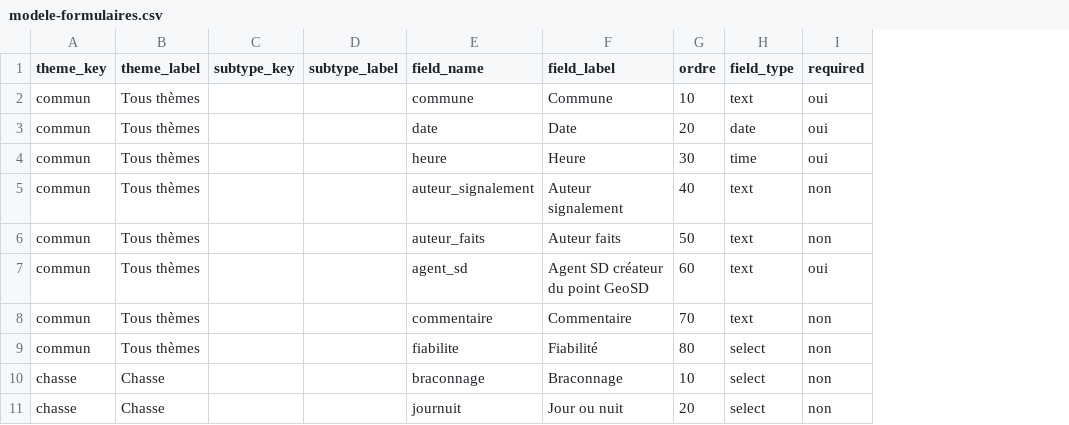
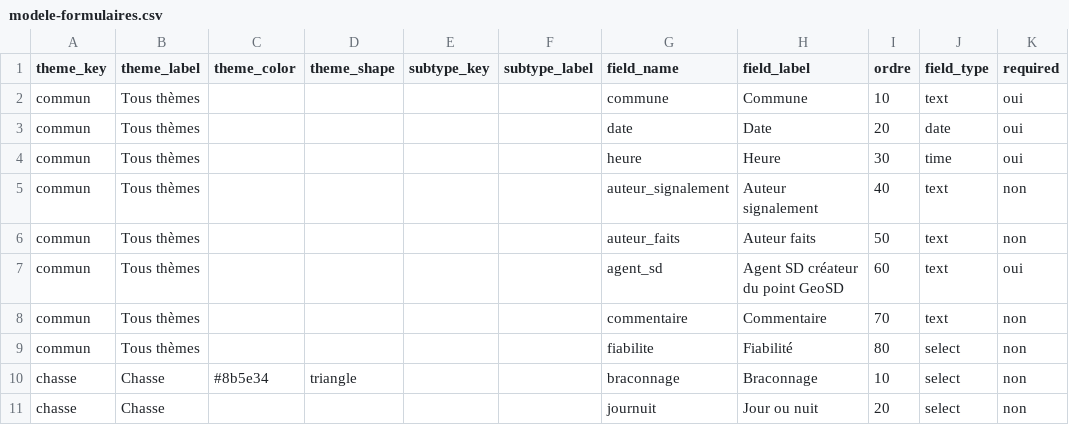
Before and after one commit to jpgofbdev/geosd, a CSV file: modele-formulaires.csv, drawn as a sheet; only a part is shown; the diff names each change by its address in the sheet, - before the commit and + after, or states it on an @@ line.

```diff
--- a/modele-formulaires.csv
+++ b/modele-formulaires.csv
+column C (theme_color), row 10: #8b5e34
+column D (theme_shape), row 10: triangle
```
Also changed, not shown: 5 other files.
